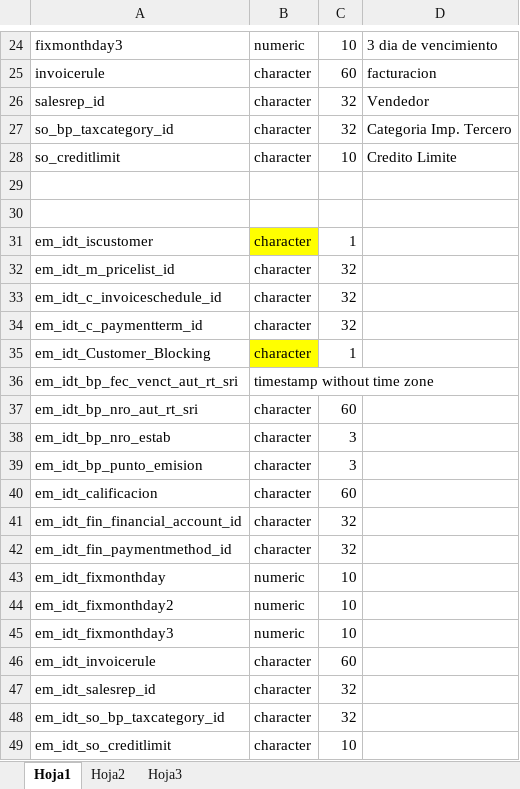
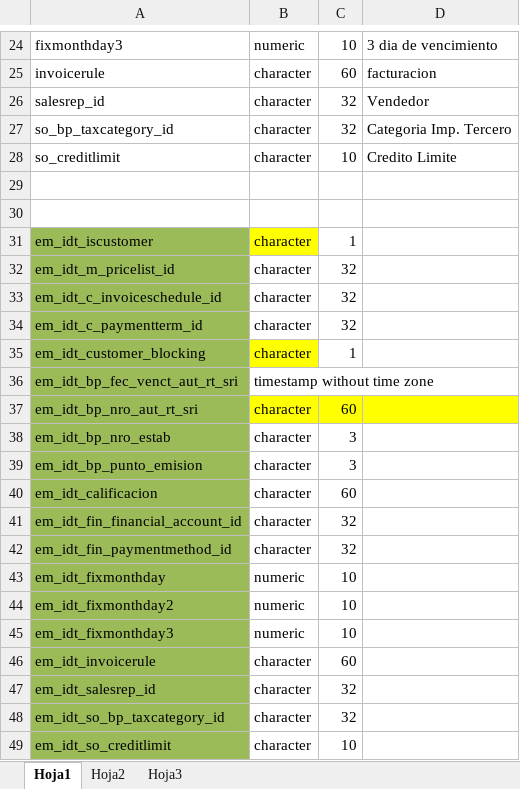
Before and after one commit to SagarB07/OB, an Excel workbook: Documentos/CAMPOSNUEVOSIB.xlsx, sheet Hoja1, drawn as a sheet; only a part is shown, gaps mark what is left out; values as stored, in another font and other column widths than the file's, no borders; the diff names each change by its address in the sheet, - before the commit and + after, or states it on an @@ line.

Commit message:
Campos  nuevos

```diff
--- a/Documentos/CAMPOSNUEVOSIB.xlsx (sheet Hoja1)
+++ b/Documentos/CAMPOSNUEVOSIB.xlsx (sheet Hoja1)
-A31:A49 fill: none
+A31:A49 fill: #9BBB59
-A35: em_idt_Customer_Blocking
+A35: em_idt_customer_blocking
-B37:D37 fill: none
+B37:D37 fill: #FFFF00
```
Also changed, not shown: 1 other file.
